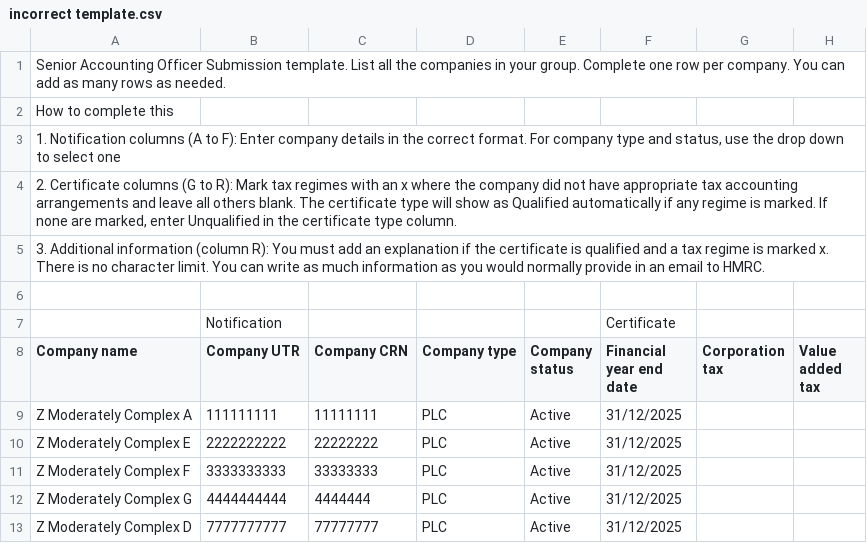
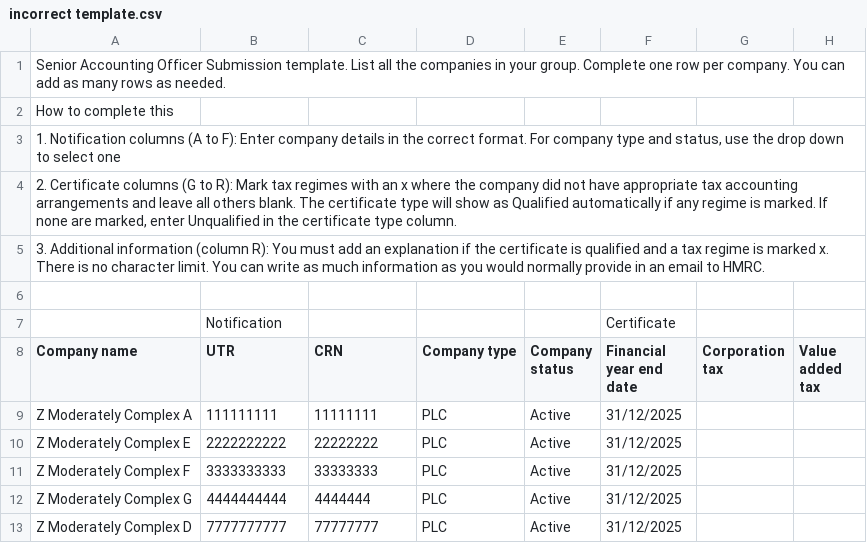
Before and after one commit to hmrc/senior-accounting-officer-submission-frontend, a CSV file: resources/templates/testonly/CSV scenarios/fail/incorrect template.csv, drawn as a sheet; only a part is shown; the diff names each change by its address in the sheet, - before the commit and + after, or states it on an @@ line.

```diff
--- a/resources/templates/testonly/CSV scenarios/fail/incorrect template.csv
+++ b/resources/templates/testonly/CSV scenarios/fail/incorrect template.csv
-B8: Company UTR
+B8: UTR
-C8: Company CRN
+C8: CRN
```
Also changed, not shown: resources/templates/testonly/CSV scenarios/pass/Z Moderately Complex (4 SAOs - Submission B- BC).csv, resources/templates/testonly/CSV scenarios/pass/Z Multiple Company Types (PLC + Private).csv, 26 other files.
